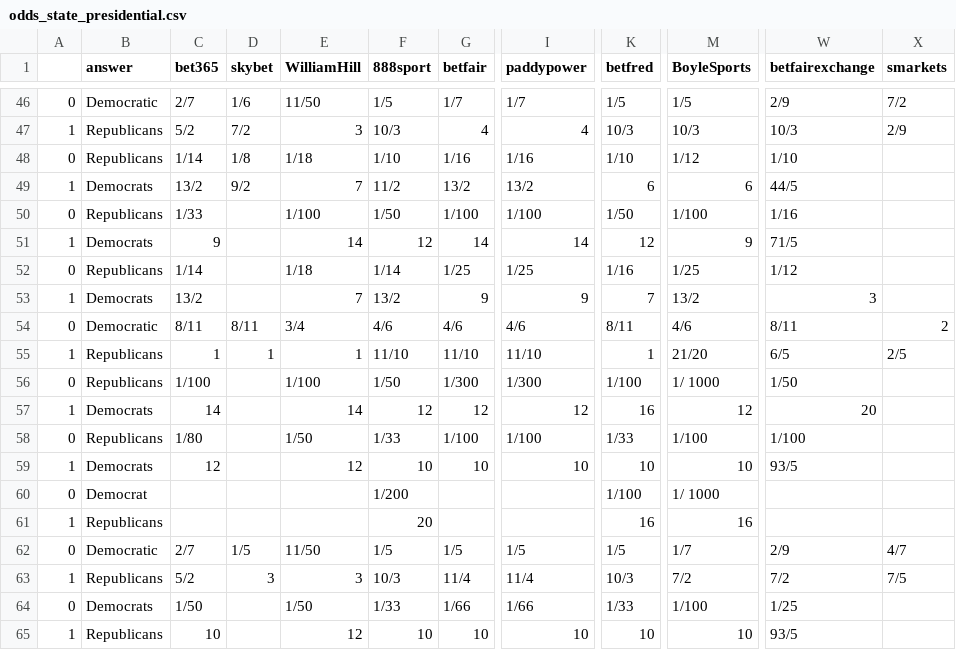
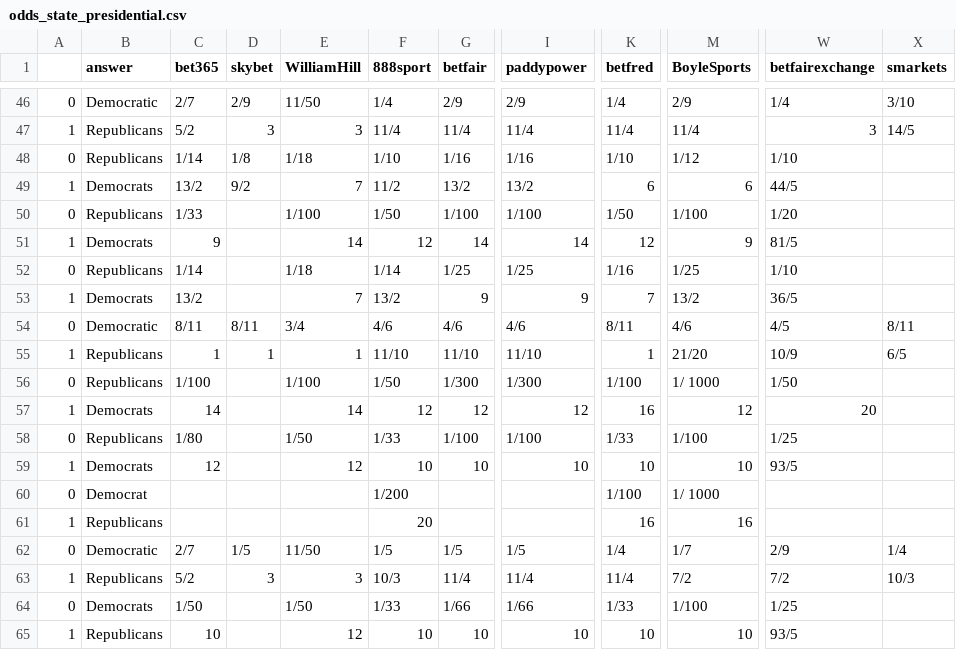
Before and after one commit to mickbransfield/predictit_538_odds, a CSV file: odds_state_presidential.csv, drawn as a sheet; only a part is shown, gaps mark what is left out; the diff covers the shown part only; the diff names each change by its address in the sheet, - before the commit and + after, or states it on an @@ line.

```diff
--- a/odds_state_presidential.csv
+++ b/odds_state_presidential.csv
-D46 (skybet): 1/6
+D46 (skybet): 2/9
-F46 (888sport): 1/5
+F46 (888sport): 1/4
-G46 (betfair): 1/7
+G46 (betfair): 2/9
-I46 (paddypower): 1/7
+I46 (paddypower): 2/9
-K46 (betfred): 1/5
+K46 (betfred): 1/4
-M46 (BoyleSports): 1/5
+M46 (BoyleSports): 2/9
-W46 (betfairexchange): 2/9
+W46 (betfairexchange): 1/4
-X46 (smarkets): 7/2
+X46 (smarkets): 3/10
-D47 (skybet): 7/2
+D47 (skybet): 3
-F47 (888sport): 10/3
+F47 (888sport): 11/4
-G47 (betfair): 4
+G47 (betfair): 11/4
-I47 (paddypower): 4
+I47 (paddypower): 11/4
-K47 (betfred): 10/3
+K47 (betfred): 11/4
-M47 (BoyleSports): 10/3
+M47 (BoyleSports): 11/4
-W47 (betfairexchange): 10/3
+W47 (betfairexchange): 3
-X47 (smarkets): 2/9
+X47 (smarkets): 14/5
-W50 (betfairexchange): 1/16
+W50 (betfairexchange): 1/20
-W51 (betfairexchange): 71/5
+W51 (betfairexchange): 81/5
-W52 (betfairexchange): 1/12
+W52 (betfairexchange): 1/10
-W53 (betfairexchange): 3
+W53 (betfairexchange): 36/5
-W54 (betfairexchange): 8/11
+W54 (betfairexchange): 4/5
-X54 (smarkets): 2
+X54 (smarkets): 8/11
-W55 (betfairexchange): 6/5
+W55 (betfairexchange): 10/9
-X55 (smarkets): 2/5
+X55 (smarkets): 6/5
-W58 (betfairexchange): 1/100
+W58 (betfairexchange): 1/25
-K62 (betfred): 1/5
+K62 (betfred): 1/4
-X62 (smarkets): 4/7
+X62 (smarkets): 1/4
-K63 (betfred): 10/3
+K63 (betfred): 11/4
-X63 (smarkets): 7/5
+X63 (smarkets): 10/3
```
Also changed, not shown: 130 edited cells elsewhere in this file.
